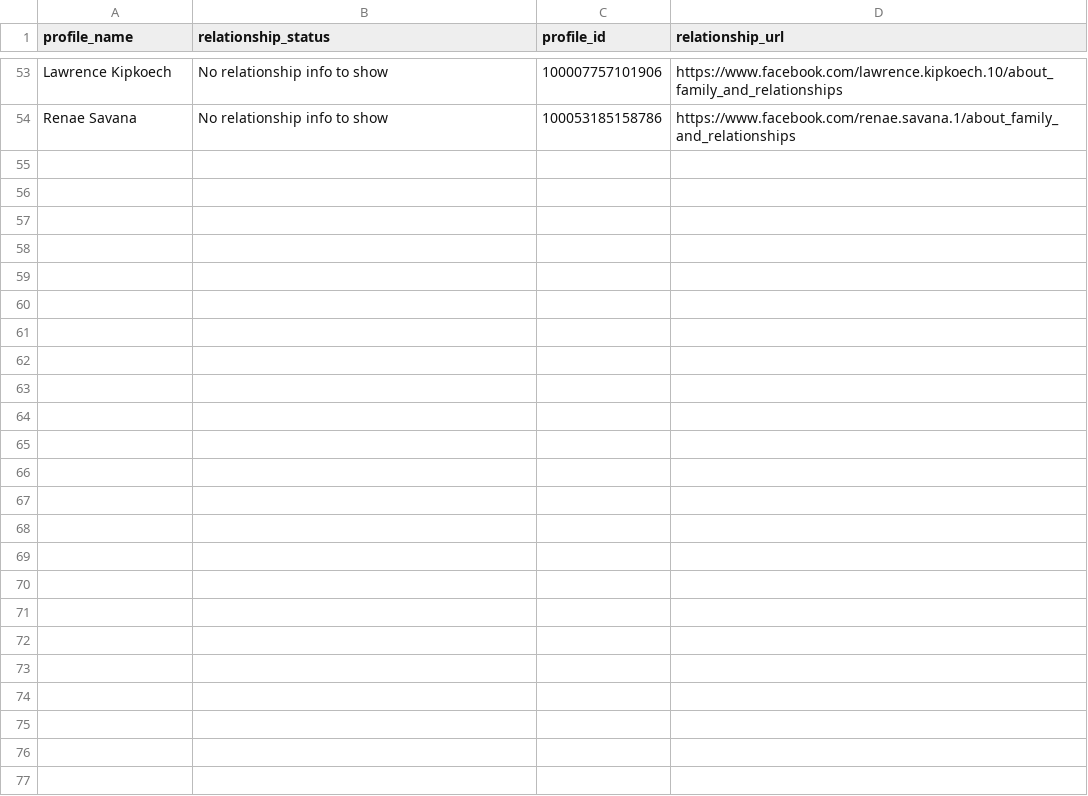
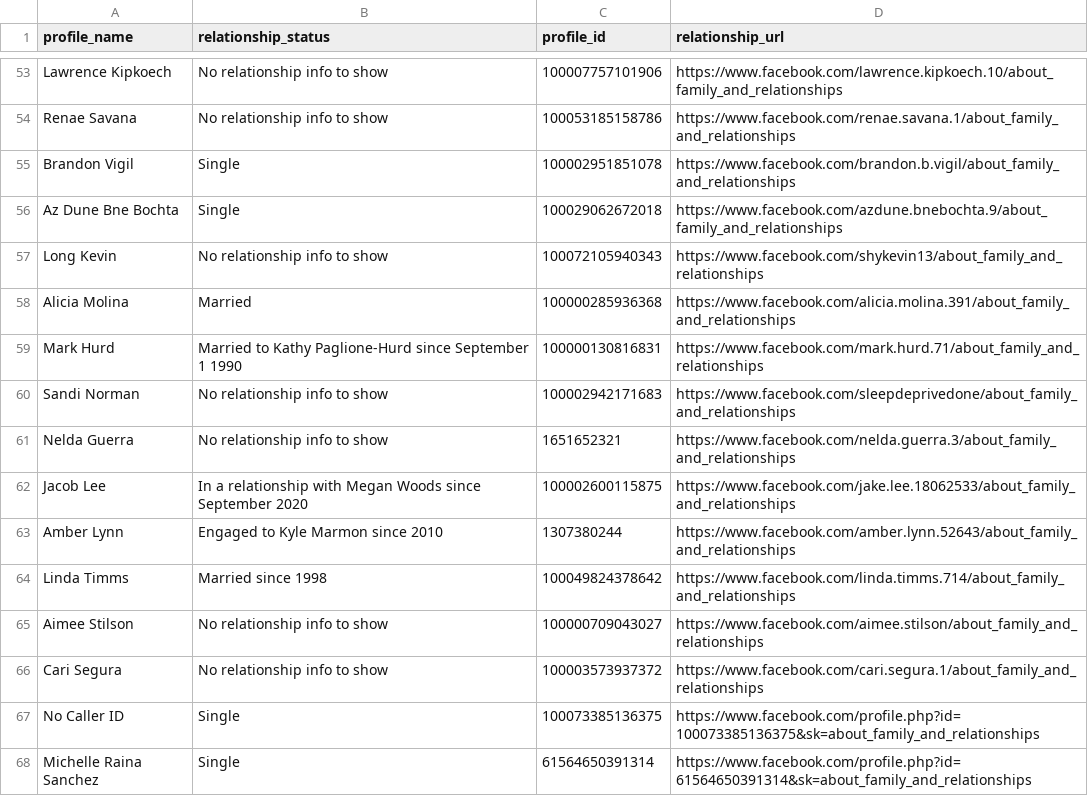
Before and after one commit to porterbmoody/facebook_profile_scraper, a CSV file: profile_data.csv, drawn as a sheet; only a part is shown, gaps mark what is left out.

```diff
--- a/profile_data.csv
+++ b/profile_data.csv
@@ -54 +54,15 @@ Lawrence Kipkoech,No relationship info to show,100007757101906,https://www.faceb
 Renae Savana,No relationship info to show,100053185158786,https://www.facebook.com/renae.savana.1/about_family_and_relationships
+Brandon Vigil,Single,100002951851078,https://www.facebook.com/brandon.b.vigil/about_family_and_relationships
+Az Dune Bne Bochta,Single,100029062672018,https://www.facebook.com/azdune.bnebochta.9/about_family_and_relationships
+Long Kevin,No relationship info to show,100072105940343,https://www.facebook.com/shykevin13/about_family_and_relationships
+Alicia Molina,Married,100000285936368,https://www.facebook.com/alicia.molina.391/about_family_and_relationships
+Mark Hurd,Married to Kathy Paglione-Hurd since September 1 1990,100000130816831,https://www.facebook.com/mark.hurd.71/about_family_and_relationships
+Sandi Norman,No relationship info to show,100002942171683,https://www.facebook.com/sleepdeprivedone/about_family_and_relationships
+Nelda Guerra,No relationship info to show,1651652321,https://www.facebook.com/nelda.guerra.3/about_family_and_relationships
+Jacob Lee,In a relationship with Megan Woods since September 2020,100002600115875,https://www.facebook.com/jake.lee.18062533/about_family_and_relationships
+Amber Lynn,Engaged to Kyle Marmon since 2010,1307380244,https://www.facebook.com/amber.lynn.52643/about_family_and_relationships
+Linda Timms,Married since 1998,100049824378642,https://www.facebook.com/linda.timms.714/about_family_and_relationships
+Aimee Stilson,No relationship info to show,100000709043027,https://www.facebook.com/aimee.stilson/about_family_and_relationships
+Cari Segura,No relationship info to show,100003573937372,https://www.facebook.com/cari.segura.1/about_family_and_relationships
+No Caller ID,Single,100073385136375,https://www.facebook.com/profile.php?id=100073385136375&sk=about_family_and_relationships
+Michelle Raina Sanchez,Single,61564650391314,https://www.facebook.com/profile.php?id=61564650391314&sk=about_family_and_relationships
```
Also changed, not shown: 9 other files.
